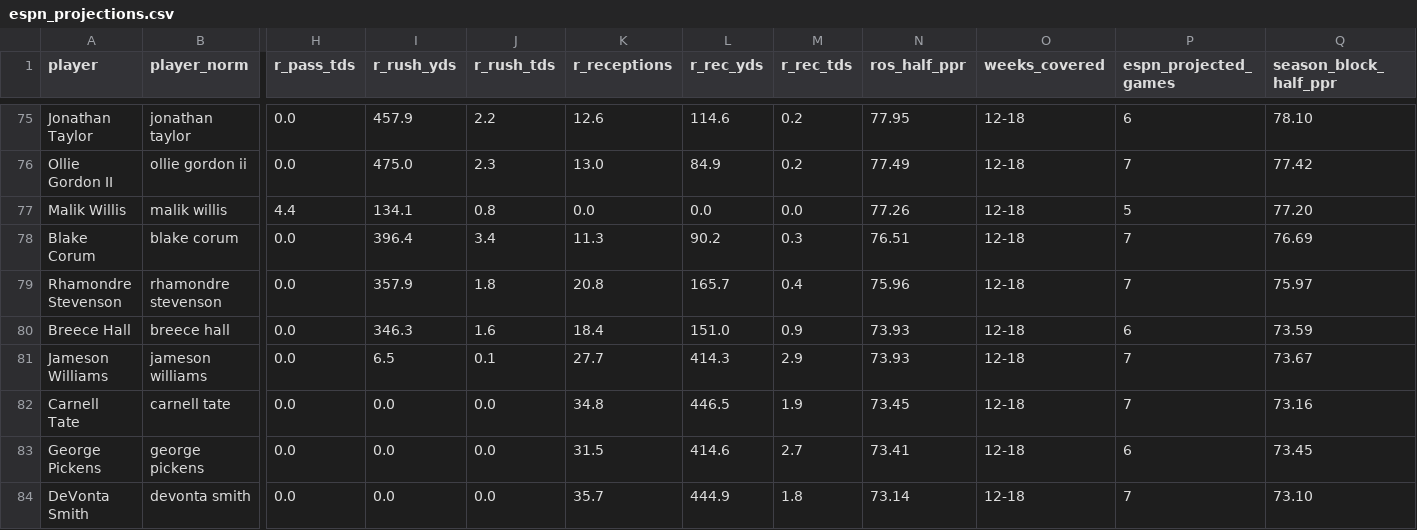
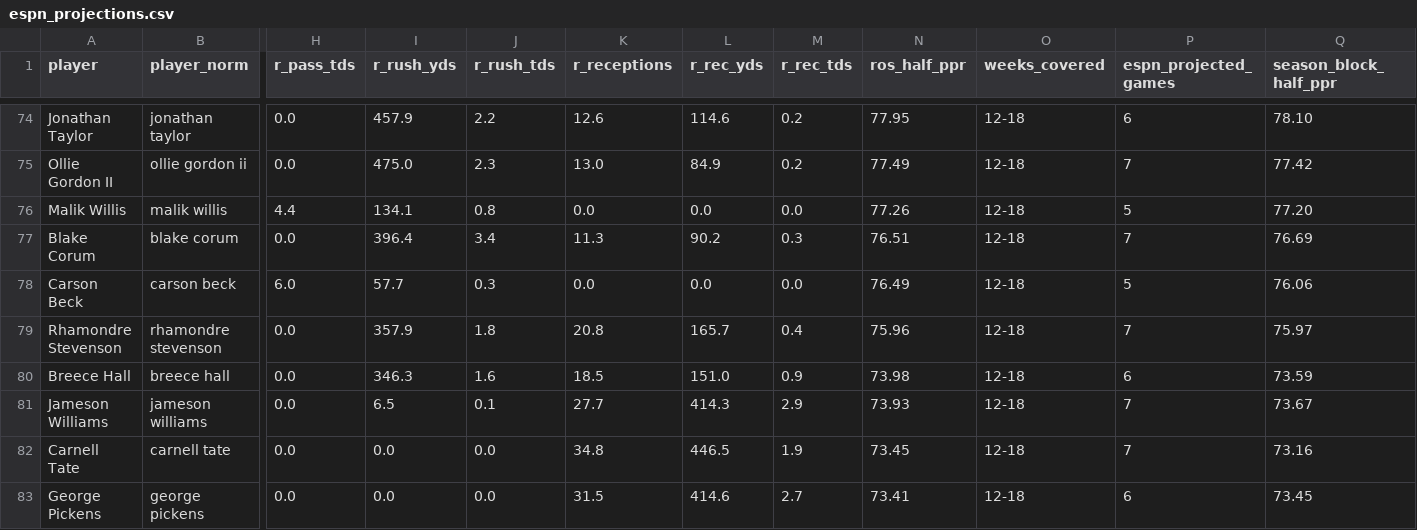
Before and after one commit to datadrivenfootball/fantasy-tools, a CSV file: data/inputs/espn_projections.csv, drawn as a sheet; only a part is shown, gaps mark what is left out; the shorter side is filled out with more unchanged rows; rows hold the shown columns only; the diff covers the shown part only; the diff names each change by its address in the sheet, - before the commit and + after, or states it on an @@ line.

```diff
--- a/data/inputs/espn_projections.csv
+++ b/data/inputs/espn_projections.csv
+row 78: Carson Beck | carson beck | 6.0 | 57.7 | 0.3 | 0.0 | 0.0 | 0.0 | 76.49 | 12-18 | 5 | 76.06
-K80 (r_receptions): 18.4
+K80 (r_receptions): 18.5
-N80 (ros_half_ppr): 73.93
+N80 (ros_half_ppr): 73.98
```
Also changed, not shown: 3 added rows, 4 removed rows and 51 edited cells elsewhere in this file, 50 other files.
